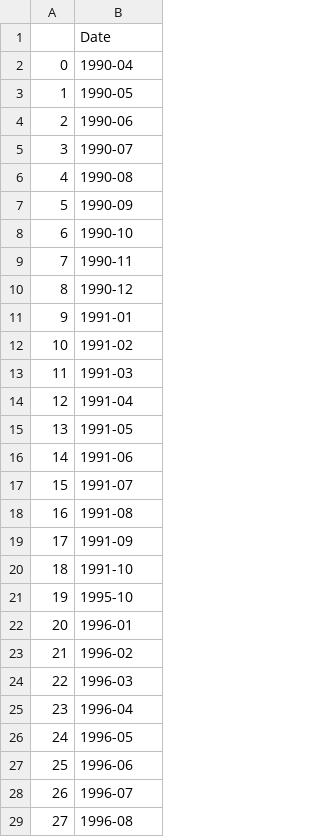
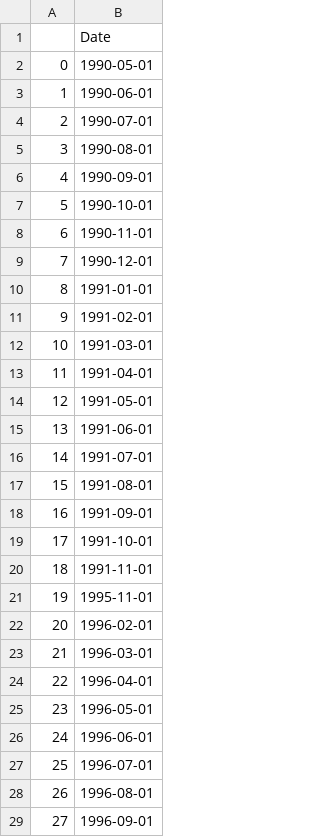
Before and after one commit to FELAB-KHU/S-PQuantTeam03, a CSV file: contraction_df.csv, drawn as a sheet; only a part is shown; the diff covers the shown part only.

```diff
--- a/contraction_df.csv
+++ b/contraction_df.csv
@@ -1,29 +1,29 @@
 ,Date
-0,1990-04
-1,1990-05
-2,1990-06
-3,1990-07
-4,1990-08
-5,1990-09
-6,1990-10
-7,1990-11
-8,1990-12
-9,1991-01
-10,1991-02
-11,1991-03
-12,1991-04
-13,1991-05
-14,1991-06
-15,1991-07
-16,1991-08
-17,1991-09
-18,1991-10
-19,1995-10
-20,1996-01
-21,1996-02
-22,1996-03
-23,1996-04
-24,1996-05
-25,1996-06
-26,1996-07
-27,1996-08
+0,1990-05-01
+1,1990-06-01
+2,1990-07-01
+3,1990-08-01
+4,1990-09-01
+5,1990-10-01
+6,1990-11-01
+7,1990-12-01
+8,1991-01-01
+9,1991-02-01
+10,1991-03-01
+11,1991-04-01
+12,1991-05-01
+13,1991-06-01
+14,1991-07-01
+15,1991-08-01
+16,1991-09-01
+17,1991-10-01
+18,1991-11-01
+19,1995-11-01
+20,1996-02-01
+21,1996-03-01
+22,1996-04-01
+23,1996-05-01
+24,1996-06-01
+25,1996-07-01
+26,1996-08-01
+27,1996-09-01
```
Also changed, not shown: 60 edited cells elsewhere in this file, Panel_B.csv, expansion_df.csv, 11 other files.
